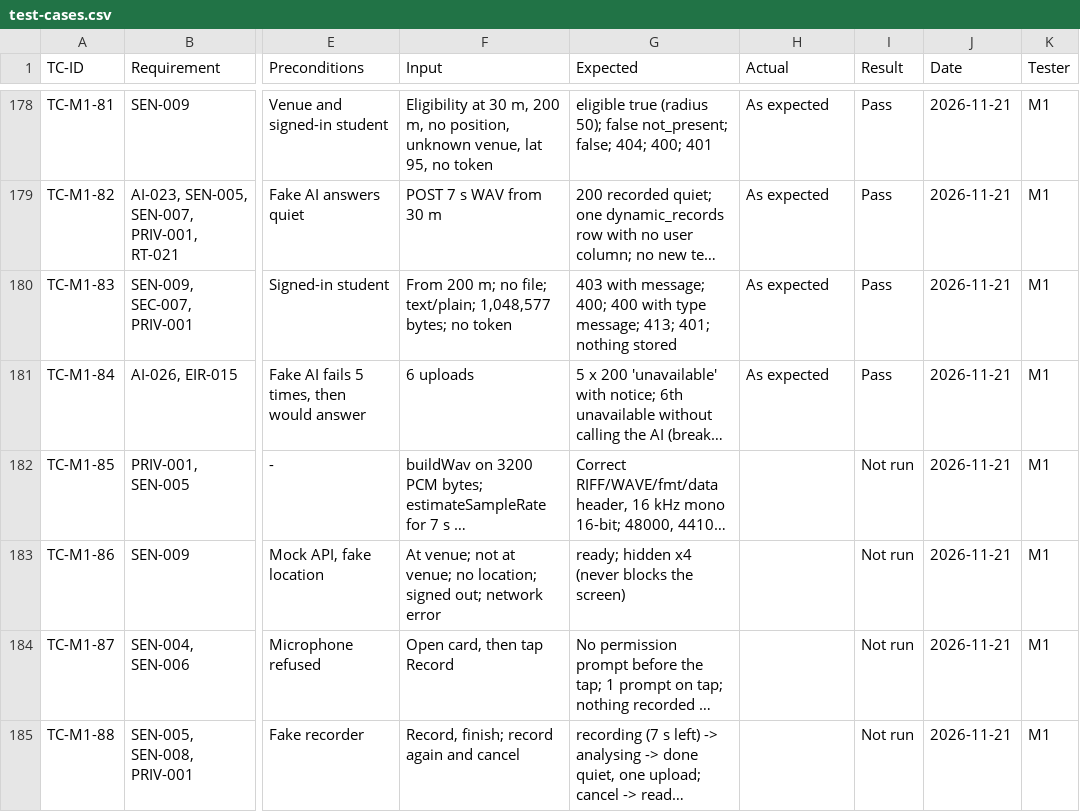
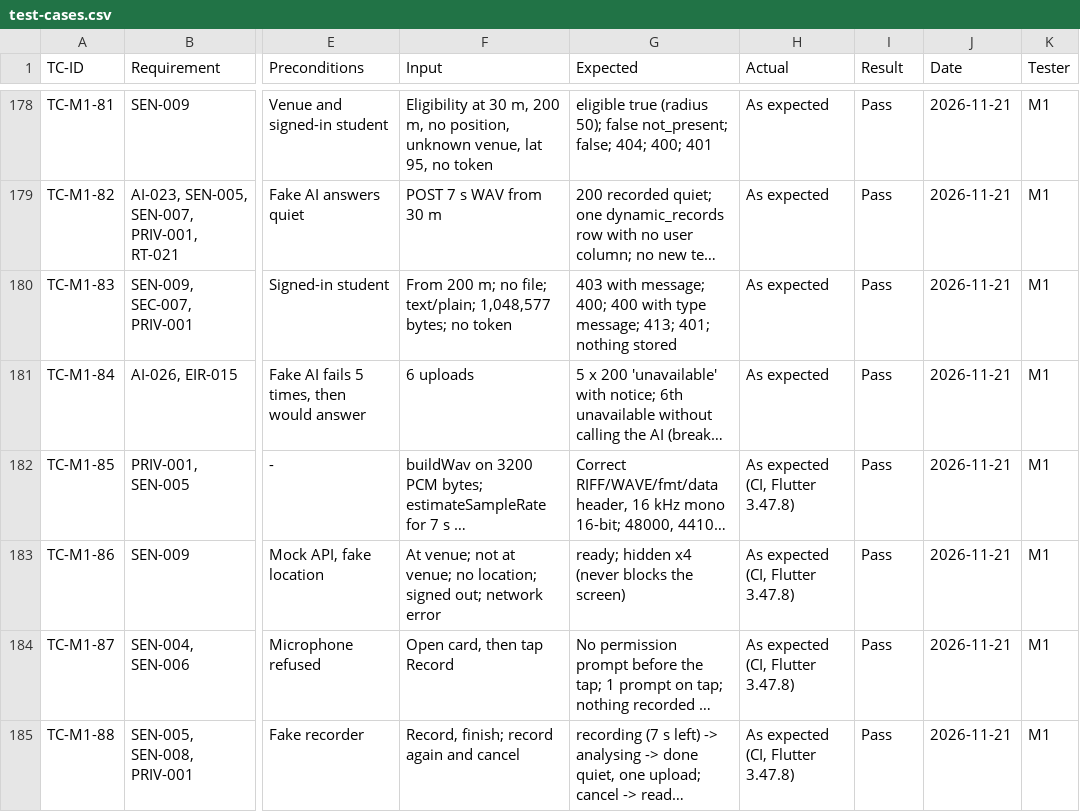
Before and after one commit to yasmeennasrr/StudySpot, a CSV file: docs/testing/test-cases.csv, drawn as a sheet; only a part is shown, gaps mark what is left out; long unchanged cells end in …; the diff covers the shown part only; the diff names each change by its address in the sheet, - before the commit and + after, or states it on an @@ line.

```diff
--- a/docs/testing/test-cases.csv
+++ b/docs/testing/test-cases.csv
-H182:H185 (Actual): (empty)
+H182:H185 (Actual): As expected (CI, Flutter 3.47.8)
-I182:I185 (Result): Not run
+I182:I185 (Result): Pass
```
Also changed, not shown: 6 edited cells elsewhere in this file, 4 other files.
